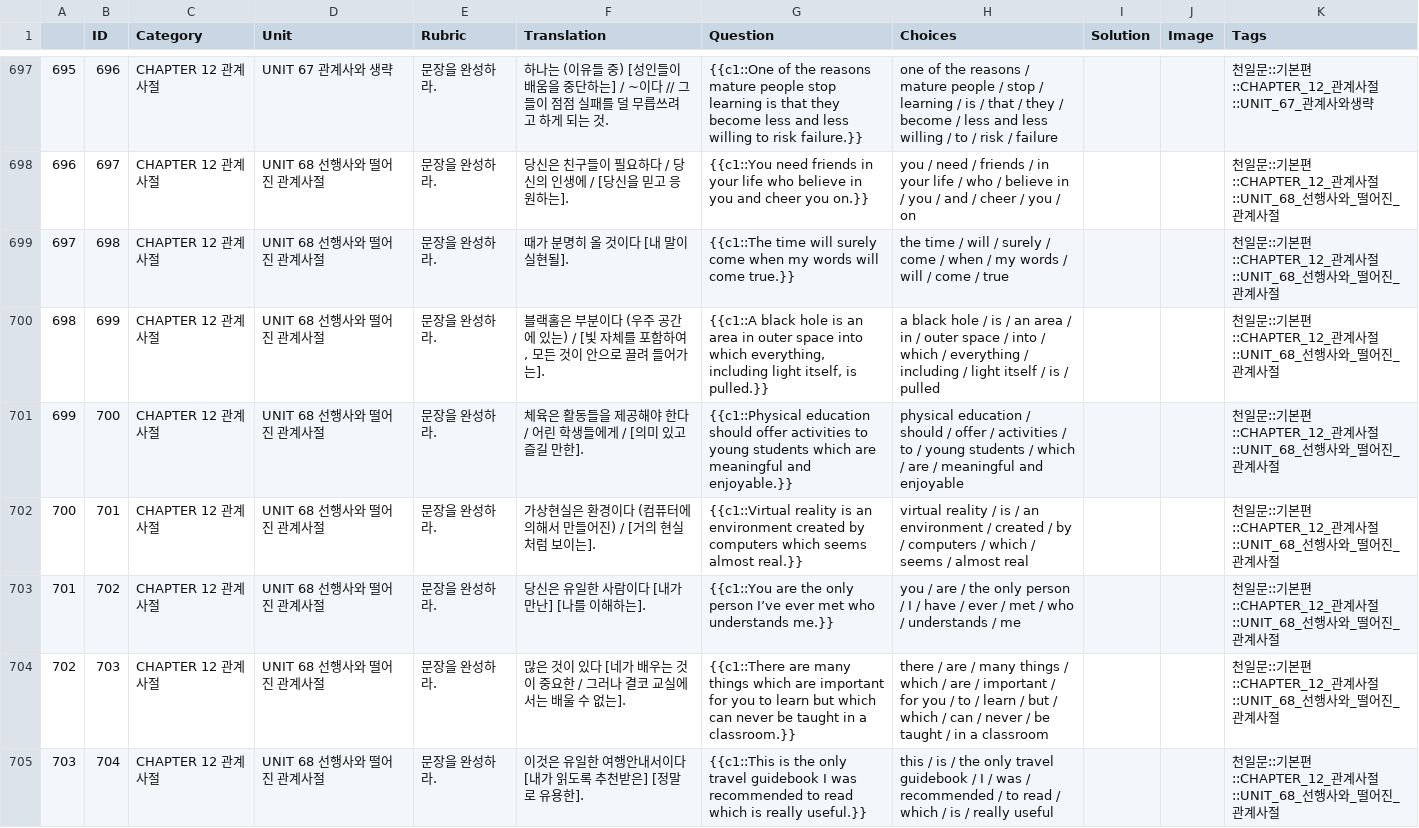
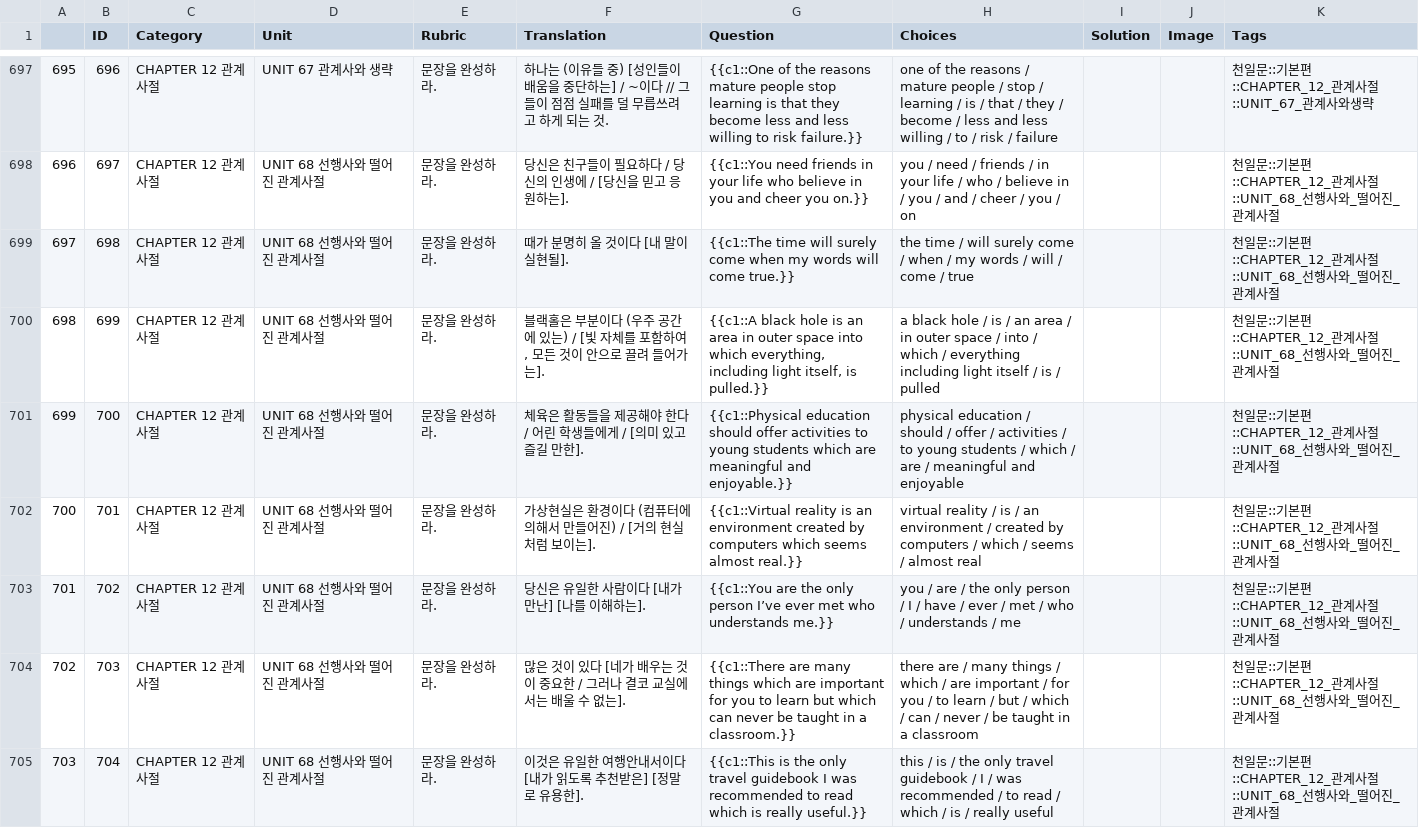
Before and after one commit to junyounglees/koreanki, a CSV file: 1001_writing.csv, drawn as a sheet; only a part is shown, gaps mark what is left out; the diff covers the shown part only.

Commit message:
csv 파일의 ch2, 12 choices를 자연스럽게 수정하고, 해당 numbers 파일을 추가함

```diff
--- a/1001_writing.csv
+++ b/1001_writing.csv
@@ -707,8 +707,8 @@
 696,697,CHAPTER 12 관계사절,UNIT 68 선행사와 떨어진 관계사절,문장을 완성하라.,당신은 친구들이 필요하다 / 당신의 인생에 / [당신을 믿고 응원하는].,{{c1::You need friends in your life who believe in you and cheer you on.}},you / need / friends / in your life / who / believe in / you / and / cheer / you / on,,,천일문::기본편::CHAPTER_12_관계사절::UNIT_68_선행사와_떨어진_관계사절
-697,698,CHAPTER 12 관계사절,UNIT 68 선행사와 떨어진 관계사절,문장을 완성하라.,때가 분명히 올 것이다 [내 말이 실현될].,{{c1::The time will surely come when my words will come true.}},the time / will / surely / come / when / my words / will / come / true,,,천일문::기본편::CHAPTER_12_관계사절::UNIT_68_선행사와_떨어진_관계사절
-698,699,CHAPTER 12 관계사절,UNIT 68 선행사와 떨어진 관계사절,문장을 완성하라.,"블랙홀은 부분이다 (우주 공간에 있는) / [빛 자체를 포함하여, 모든 것이 안으로 끌려 들어가 는].","{{c1::A black hole is an area in outer space into which everything, including light itself, is pulled.}}",a black hole / is / an area / in / outer space / into / which / everything / including / light itself / is / pulled,,,천일문::기본편::CHAPTER_12_관계사절::UNIT_68_선행사와_떨어진_관계사절
-699,700,CHAPTER 12 관계사절,UNIT 68 선행사와 떨어진 관계사절,문장을 완성하라.,체육은 활동들을 제공해야 한다 / 어린 학생들에게 / [의미 있고 즐길 만한].,{{c1::Physical education should offer activities to young students which are meaningful and enjoyable.}},physical education / should / offer / activities / to / young students / which / are / meaningful and enjoyable,,,천일문::기본편::CHAPTER_12_관계사절::UNIT_68_선행사와_떨어진_관계사절
-700,701,CHAPTER 12 관계사절,UNIT 68 선행사와 떨어진 관계사절,문장을 완성하라.,가상현실은 환경이다 (컴퓨터에 의해서 만들어진) / [거의 현실처럼 보이는].,{{c1::Virtual reality is an environment created by computers which seems almost real.}},virtual reality / is / an environment / created / by / computers / which / seems / almost real,,,천일문::기본편::CHAPTER_12_관계사절::UNIT_68_선행사와_떨어진_관계사절
+697,698,CHAPTER 12 관계사절,UNIT 68 선행사와 떨어진 관계사절,문장을 완성하라.,때가 분명히 올 것이다 [내 말이 실현될].,{{c1::The time will surely come when my words will come true.}},the time / will surely come / when / my words / will / come / true,,,천일문::기본편::CHAPTER_12_관계사절::UNIT_68_선행사와_떨어진_관계사절
+698,699,CHAPTER 12 관계사절,UNIT 68 선행사와 떨어진 관계사절,문장을 완성하라.,"블랙홀은 부분이다 (우주 공간에 있는) / [빛 자체를 포함하여, 모든 것이 안으로 끌려 들어가 는].","{{c1::A black hole is an area in outer space into which everything, including light itself, is pulled.}}",a black hole / is / an area / in outer space / into / which / everything including light itself / is / pulled,,,천일문::기본편::CHAPTER_12_관계사절::UNIT_68_선행사와_떨어진_관계사절
+699,700,CHAPTER 12 관계사절,UNIT 68 선행사와 떨어진 관계사절,문장을 완성하라.,체육은 활동들을 제공해야 한다 / 어린 학생들에게 / [의미 있고 즐길 만한].,{{c1::Physical education should offer activities to young students which are meaningful and enjoyable.}},physical education / should / offer / activities / to young students / which / are / meaningful and enjoyable,,,천일문::기본편::CHAPTER_12_관계사절::UNIT_68_선행사와_떨어진_관계사절
+700,701,CHAPTER 12 관계사절,UNIT 68 선행사와 떨어진 관계사절,문장을 완성하라.,가상현실은 환경이다 (컴퓨터에 의해서 만들어진) / [거의 현실처럼 보이는].,{{c1::Virtual reality is an environment created by computers which seems almost real.}},virtual reality / is / an environment / created by computers / which / seems / almost real,,,천일문::기본편::CHAPTER_12_관계사절::UNIT_68_선행사와_떨어진_관계사절
 701,702,CHAPTER 12 관계사절,UNIT 68 선행사와 떨어진 관계사절,문장을 완성하라.,당신은 유일한 사람이다 [내가 만난] [나를 이해하는].,{{c1::You are the only person I’ve ever met who understands me.}},you / are / the only person / I / have / ever / met / who / understands / me,,,천일문::기본편::CHAPTER_12_관계사절::UNIT_68_선행사와_떨어진_관계사절
-702,703,CHAPTER 12 관계사절,UNIT 68 선행사와 떨어진 관계사절,문장을 완성하라.,많은 것이 있다 [네가 배우는 것이 중요한 / 그러나 결코 교실에서는 배울 수 없는].,{{c1::There are many things which are important for you to learn but which can never be taught in a classroom.}},there / are / many things / which / are / important / for you / to / learn / but / which / can / never / be taught / in a classroom,,,천일문::기본편::CHAPTER_12_관계사절::UNIT_68_선행사와_떨어진_관계사절
-703,704,CHAPTER 12 관계사절,UNIT 68 선행사와 떨어진 관계사절,문장을 완성하라.,이것은 유일한 여행안내서이다 [내가 읽도록 추천받은] [정말로 유용한].,{{c1::This is the only travel guidebook I was recommended to read which is really useful.}},this / is / the only travel guidebook / I / was / recommended / to read / which / is / really useful,,,천일문::기본편::CHAPTER_12_관계사절::UNIT_68_선행사와_떨어진_관계사절
+702,703,CHAPTER 12 관계사절,UNIT 68 선행사와 떨어진 관계사절,문장을 완성하라.,많은 것이 있다 [네가 배우는 것이 중요한 / 그러나 결코 교실에서는 배울 수 없는].,{{c1::There are many things which are important for you to learn but which can never be taught in a classroom.}},there are / many things / which / are important / for you / to learn / but / which / can / never / be taught in a classroom,,,천일문::기본편::CHAPTER_12_관계사절::UNIT_68_선행사와_떨어진_관계사절
+703,704,CHAPTER 12 관계사절,UNIT 68 선행사와 떨어진 관계사절,문장을 완성하라.,이것은 유일한 여행안내서이다 [내가 읽도록 추천받은] [정말로 유용한].,{{c1::This is the only travel guidebook I was recommended to read which is really useful.}},this / is / the only travel guidebook / I / was recommended / to read / which / is / really useful,,,천일문::기본편::CHAPTER_12_관계사절::UNIT_68_선행사와_떨어진_관계사절
```
Also changed, not shown: 64 edited cells elsewhere in this file, 1 other file.
